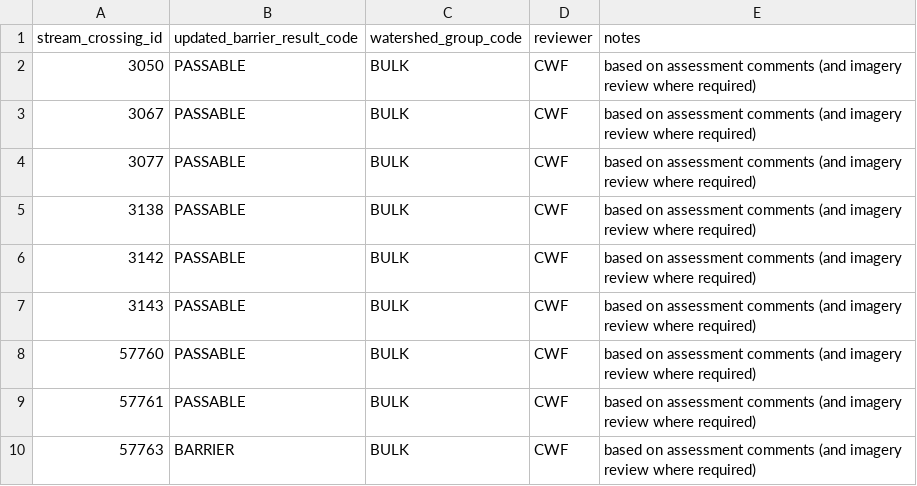
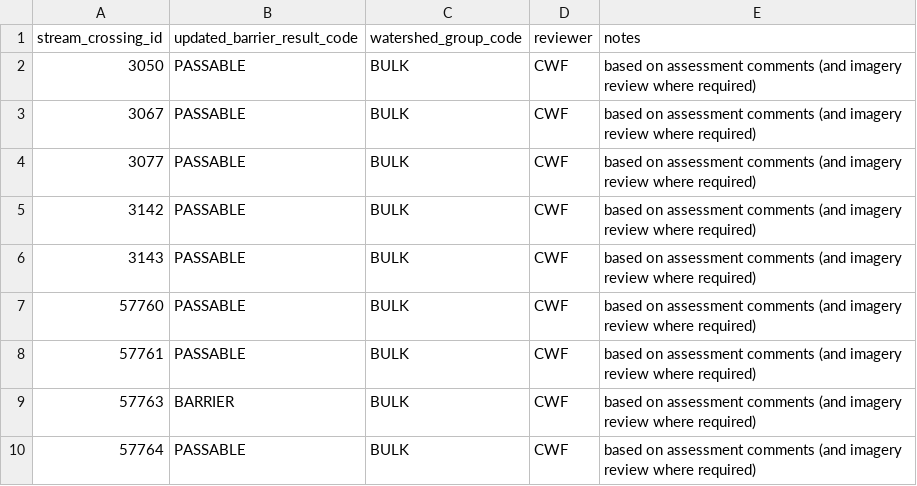
Before and after one commit to smnorris/bcfishpass, a CSV file: 01_prep/02_pscis/data/pscis_barrier_result_fixes.csv, drawn as a sheet; only a part is shown; the shorter side is filled out with more unchanged rows.

Commit message:
remove 3138 McQuarrie Creek PASSABLE, unclear why this was flagged as passable

```diff
--- a/01_prep/02_pscis/data/pscis_barrier_result_fixes.csv
+++ b/01_prep/02_pscis/data/pscis_barrier_result_fixes.csv
@@ -4,3 +4,2 @@ stream_crossing_id,updated_barrier_result_code,watershed_group_code,reviewer,not
 3077,PASSABLE,BULK,CWF,based on assessment comments (and imagery review where required)
-3138,PASSABLE,BULK,CWF,based on assessment comments (and imagery review where required)
 3142,PASSABLE,BULK,CWF,based on assessment comments (and imagery review where required)
```
